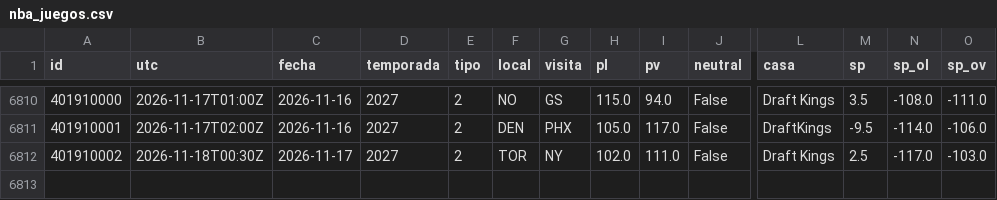
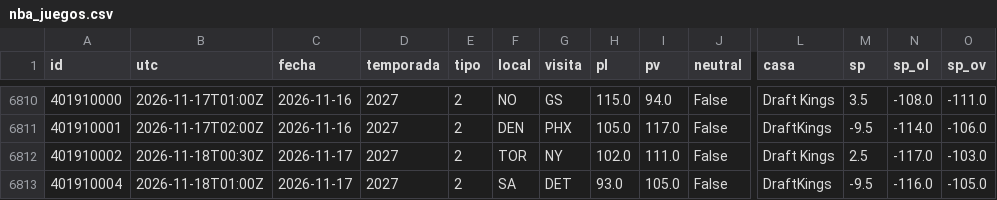
Before and after one commit to robertoaguilar1912-del/laliga-analisis, a CSV file: data/raw/nba_juegos.csv, drawn as a sheet; only a part is shown, gaps mark what is left out; rows hold the shown columns only; the diff names each change by its address in the sheet, - before the commit and + after, or states it on an @@ line.

```diff
--- a/data/raw/nba_juegos.csv
+++ b/data/raw/nba_juegos.csv
+row 6813: 401910004 | 2026-11-18T01:00Z | 2026-11-17 | 2027 | 2 | SA | DET | 93.0 | 105.0 | False | DraftKings | -9.5 | -116.0 | -105.0
```
Also changed, not shown: data/raw/nba_box_2027.csv, 11 other files.
